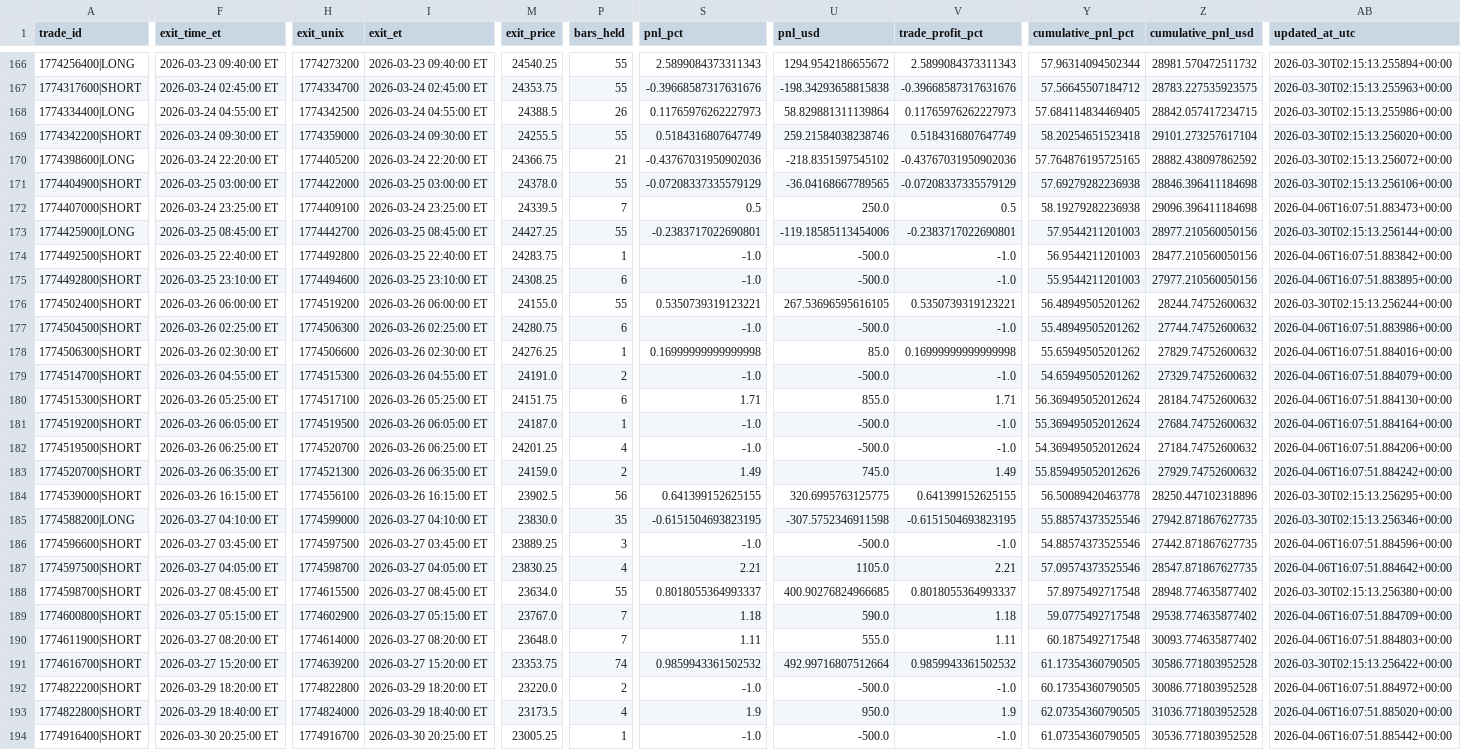
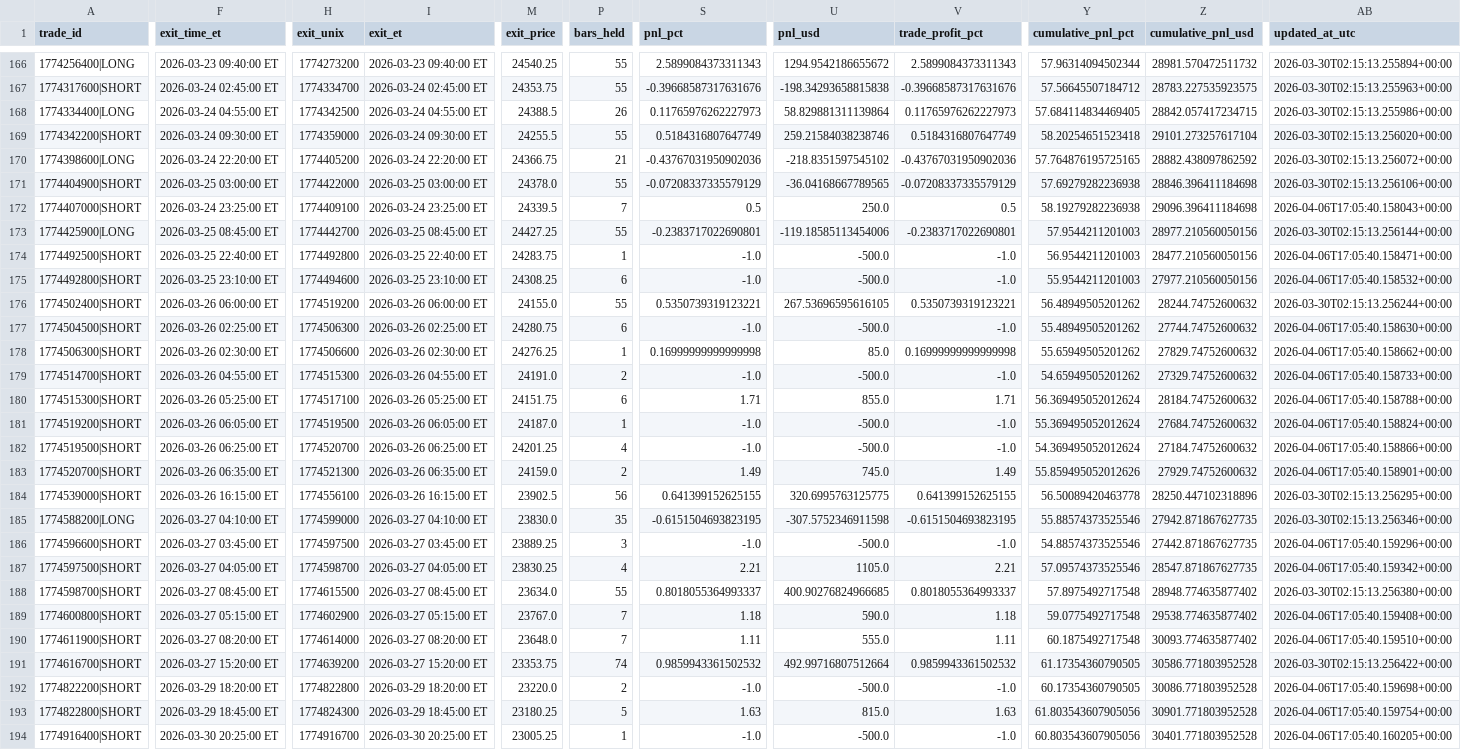
Before and after one commit to justinbal96-collab/Trades, a CSV file: data/trade_history.csv, drawn as a sheet; only a part is shown, gaps mark what is left out; the diff covers the shown part only; the diff names each change by its address in the sheet, - before the commit and + after, or states it on an @@ line.

```diff
--- a/data/trade_history.csv
+++ b/data/trade_history.csv
-AB172 (updated_at_utc): 2026-04-06T16:07:51.883473+00:00
+AB172 (updated_at_utc): 2026-04-06T17:05:40.158043+00:00
-AB174 (updated_at_utc): 2026-04-06T16:07:51.883842+00:00
+AB174 (updated_at_utc): 2026-04-06T17:05:40.158471+00:00
-AB175 (updated_at_utc): 2026-04-06T16:07:51.883895+00:00
+AB175 (updated_at_utc): 2026-04-06T17:05:40.158532+00:00
-AB177 (updated_at_utc): 2026-04-06T16:07:51.883986+00:00
+AB177 (updated_at_utc): 2026-04-06T17:05:40.158630+00:00
-AB178 (updated_at_utc): 2026-04-06T16:07:51.884016+00:00
+AB178 (updated_at_utc): 2026-04-06T17:05:40.158662+00:00
-AB179 (updated_at_utc): 2026-04-06T16:07:51.884079+00:00
+AB179 (updated_at_utc): 2026-04-06T17:05:40.158733+00:00
-AB180 (updated_at_utc): 2026-04-06T16:07:51.884130+00:00
+AB180 (updated_at_utc): 2026-04-06T17:05:40.158788+00:00
-AB181 (updated_at_utc): 2026-04-06T16:07:51.884164+00:00
+AB181 (updated_at_utc): 2026-04-06T17:05:40.158824+00:00
-AB182 (updated_at_utc): 2026-04-06T16:07:51.884206+00:00
+AB182 (updated_at_utc): 2026-04-06T17:05:40.158866+00:00
-AB183 (updated_at_utc): 2026-04-06T16:07:51.884242+00:00
+AB183 (updated_at_utc): 2026-04-06T17:05:40.158901+00:00
-AB186 (updated_at_utc): 2026-04-06T16:07:51.884596+00:00
+AB186 (updated_at_utc): 2026-04-06T17:05:40.159296+00:00
-AB187 (updated_at_utc): 2026-04-06T16:07:51.884642+00:00
+AB187 (updated_at_utc): 2026-04-06T17:05:40.159342+00:00
-AB189 (updated_at_utc): 2026-04-06T16:07:51.884709+00:00
+AB189 (updated_at_utc): 2026-04-06T17:05:40.159408+00:00
-AB190 (updated_at_utc): 2026-04-06T16:07:51.884803+00:00
+AB190 (updated_at_utc): 2026-04-06T17:05:40.159510+00:00
-AB192 (updated_at_utc): 2026-04-06T16:07:51.884972+00:00
+AB192 (updated_at_utc): 2026-04-06T17:05:40.159698+00:00
-F193 (exit_time_et): 2026-03-29 18:40:00 ET
+F193 (exit_time_et): 2026-03-29 18:45:00 ET
-H193 (exit_unix): 1774824000
+H193 (exit_unix): 1774824300
-I193 (exit_et): 2026-03-29 18:40:00 ET
+I193 (exit_et): 2026-03-29 18:45:00 ET
-M193 (exit_price): 23173.5
+M193 (exit_price): 23180.25
-P193 (bars_held): 4
+P193 (bars_held): 5
-S193 (pnl_pct): 1.9
+S193 (pnl_pct): 1.63
-U193 (pnl_usd): 950.0
+U193 (pnl_usd): 815.0
-V193 (trade_profit_pct): 1.9
+V193 (trade_profit_pct): 1.63
-Y193 (cumulative_pnl_pct): 62.07354360790505
+Y193 (cumulative_pnl_pct): 61.803543607905056
-Z193 (cumulative_pnl_usd): 31036.771803952528
+Z193 (cumulative_pnl_usd): 30901.771803952528
-AB193 (updated_at_utc): 2026-04-06T16:07:51.885020+00:00
+AB193 (updated_at_utc): 2026-04-06T17:05:40.159754+00:00
-Y194 (cumulative_pnl_pct): 61.07354360790505
+Y194 (cumulative_pnl_pct): 60.803543607905056
-Z194 (cumulative_pnl_usd): 30536.771803952528
+Z194 (cumulative_pnl_usd): 30401.771803952528
-AB194 (updated_at_utc): 2026-04-06T16:07:51.885442+00:00
+AB194 (updated_at_utc): 2026-04-06T17:05:40.160205+00:00
```
Also changed, not shown: 105 edited cells elsewhere in this file, trade_logs/nq_trade_history.csv, 4 other files.
